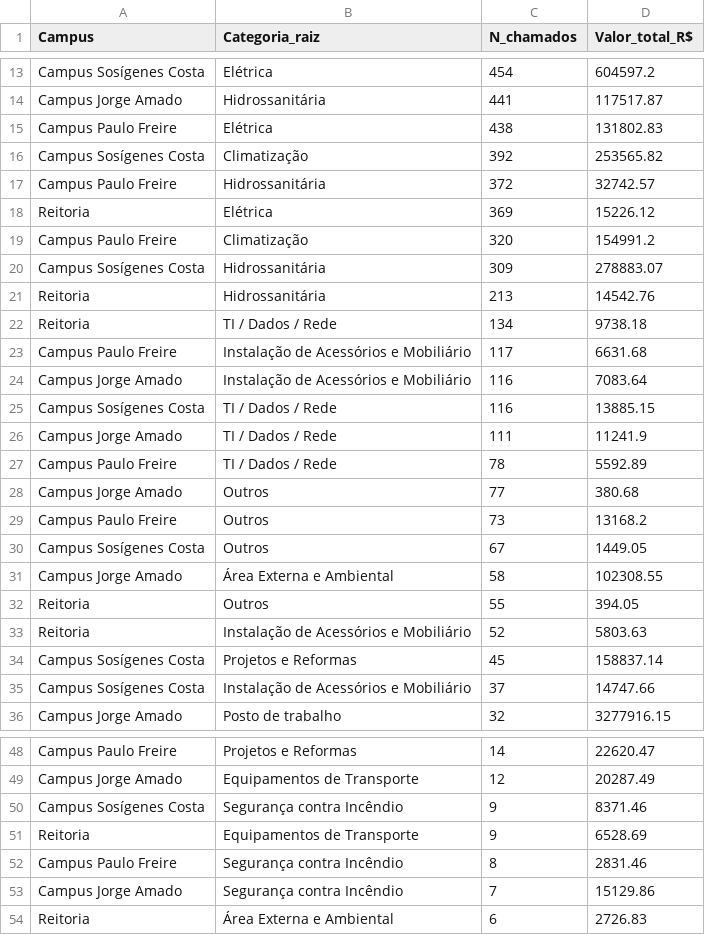
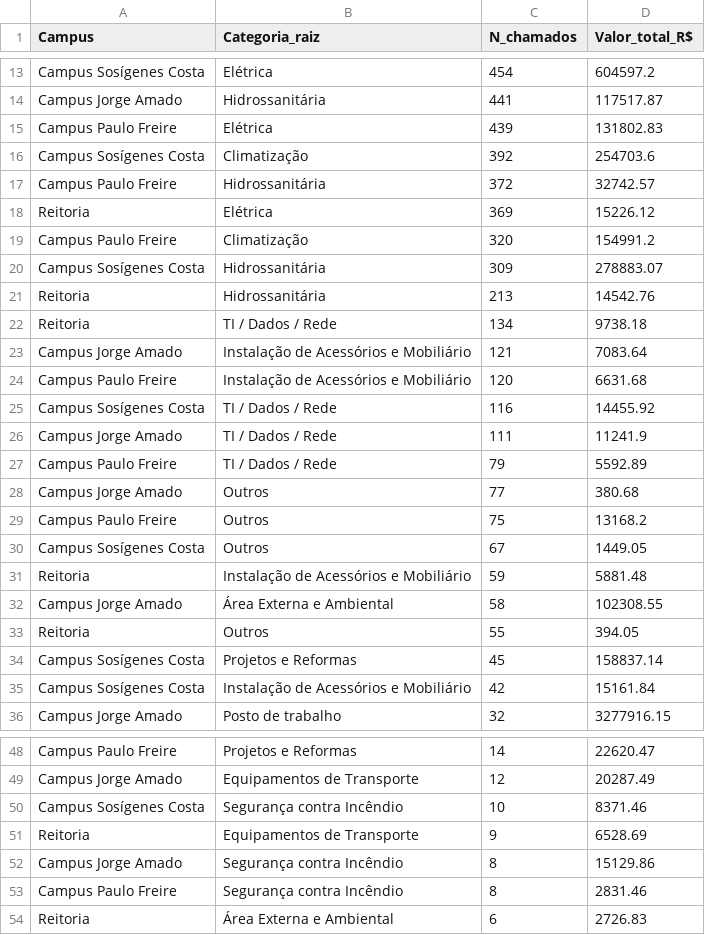
Before and after one commit to adinailson88/malha-estatisticas-associadas, a CSV file: dados_csv/matriz_campus_categoria.csv, drawn as a sheet; only a part is shown, gaps mark what is left out; the diff covers the shown part only.

```diff
--- a/dados_csv/matriz_campus_categoria.csv
+++ b/dados_csv/matriz_campus_categoria.csv
@@ -14,4 +14,4 @@ Campus Sosígenes Costa,Elétrica,454,604597.2
 Campus Jorge Amado,Hidrossanitária,441,117517.87
-Campus Paulo Freire,Elétrica,438,131802.83
-Campus Sosígenes Costa,Climatização,392,253565.82
+Campus Paulo Freire,Elétrica,439,131802.83
+Campus Sosígenes Costa,Climatização,392,254703.6
 Campus Paulo Freire,Hidrossanitária,372,32742.57
@@ -22,15 +22,15 @@ Reitoria,Hidrossanitária,213,14542.76
 Reitoria,TI / Dados / Rede,134,9738.18
-Campus Paulo Freire,Instalação de Acessórios e Mobiliário,117,6631.68
-Campus Jorge Amado,Instalação de Acessórios e Mobiliário,116,7083.64
-Campus Sosígenes Costa,TI / Dados / Rede,116,13885.15
+Campus Jorge Amado,Instalação de Acessórios e Mobiliário,121,7083.64
+Campus Paulo Freire,Instalação de Acessórios e Mobiliário,120,6631.68
+Campus Sosígenes Costa,TI / Dados / Rede,116,14455.92
 Campus Jorge Amado,TI / Dados / Rede,111,11241.9
-Campus Paulo Freire,TI / Dados / Rede,78,5592.89
+Campus Paulo Freire,TI / Dados / Rede,79,5592.89
 Campus Jorge Amado,Outros,77,380.68
-Campus Paulo Freire,Outros,73,13168.2
+Campus Paulo Freire,Outros,75,13168.2
 Campus Sosígenes Costa,Outros,67,1449.05
+Reitoria,Instalação de Acessórios e Mobiliário,59,5881.48
 Campus Jorge Amado,Área Externa e Ambiental,58,102308.55
 Reitoria,Outros,55,394.05
-Reitoria,Instalação de Acessórios e Mobiliário,52,5803.63
 Campus Sosígenes Costa,Projetos e Reformas,45,158837.14
-Campus Sosígenes Costa,Instalação de Acessórios e Mobiliário,37,14747.66
+Campus Sosígenes Costa,Instalação de Acessórios e Mobiliário,42,15161.84
 Campus Jorge Amado,Posto de trabalho,32,3277916.15
@@ -49,6 +49,6 @@ Campus Paulo Freire,Projetos e Reformas,14,22620.47
 Campus Jorge Amado,Equipamentos de Transporte,12,20287.49
-Campus Sosígenes Costa,Segurança contra Incêndio,9,8371.46
+Campus Sosígenes Costa,Segurança contra Incêndio,10,8371.46
 Reitoria,Equipamentos de Transporte,9,6528.69
+Campus Jorge Amado,Segurança contra Incêndio,8,15129.86
 Campus Paulo Freire,Segurança contra Incêndio,8,2831.46
-Campus Jorge Amado,Segurança contra Incêndio,7,15129.86
 Reitoria,Área Externa e Ambiental,6,2726.83
```
Also changed, not shown: 3 edited cells elsewhere in this file, dados_csv/ranking_campus.csv, dados_csv/ranking_categoria.csv, 16 other files.
